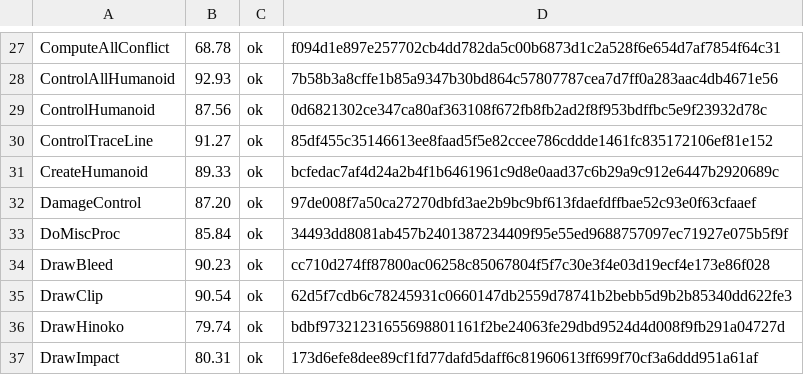
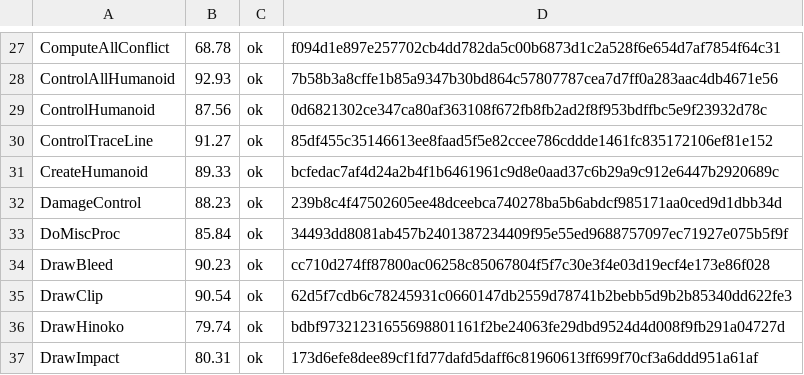
Before and after one commit to Fuuzetsu/tenchu-decomp, a TSV file: config/fuzzy.main.exe.tsv, drawn as a sheet; only a part is shown, gaps mark what is left out.

```diff
--- a/config/fuzzy.main.exe.tsv
+++ b/config/fuzzy.main.exe.tsv
@@ -31,3 +31,3 @@ ControlTraceLine	91.27	ok	85df455c35146613ee8faad5f5e82ccee786cddde1461fc8351721
 CreateHumanoid	89.33	ok	bcfedac7af4d24a2b4f1b6461961c9d8e0aad37c6b29a9c912e6447b2920689c
-DamageControl	87.20	ok	97de008f7a50ca27270dbfd3ae2b9bc9bf613fdaefdffbae52c93e0f63cfaaef
+DamageControl	88.23	ok	239b8c4f47502605ee48dceebca740278ba5b6abdcf985171aa0ced9d1dbb34d
 DoMiscProc	85.84	ok	34493dd8081ab457b2401387234409f95e55ed9688757097ec71927e075b5f9f
```
Also changed, not shown: 1 other file.
